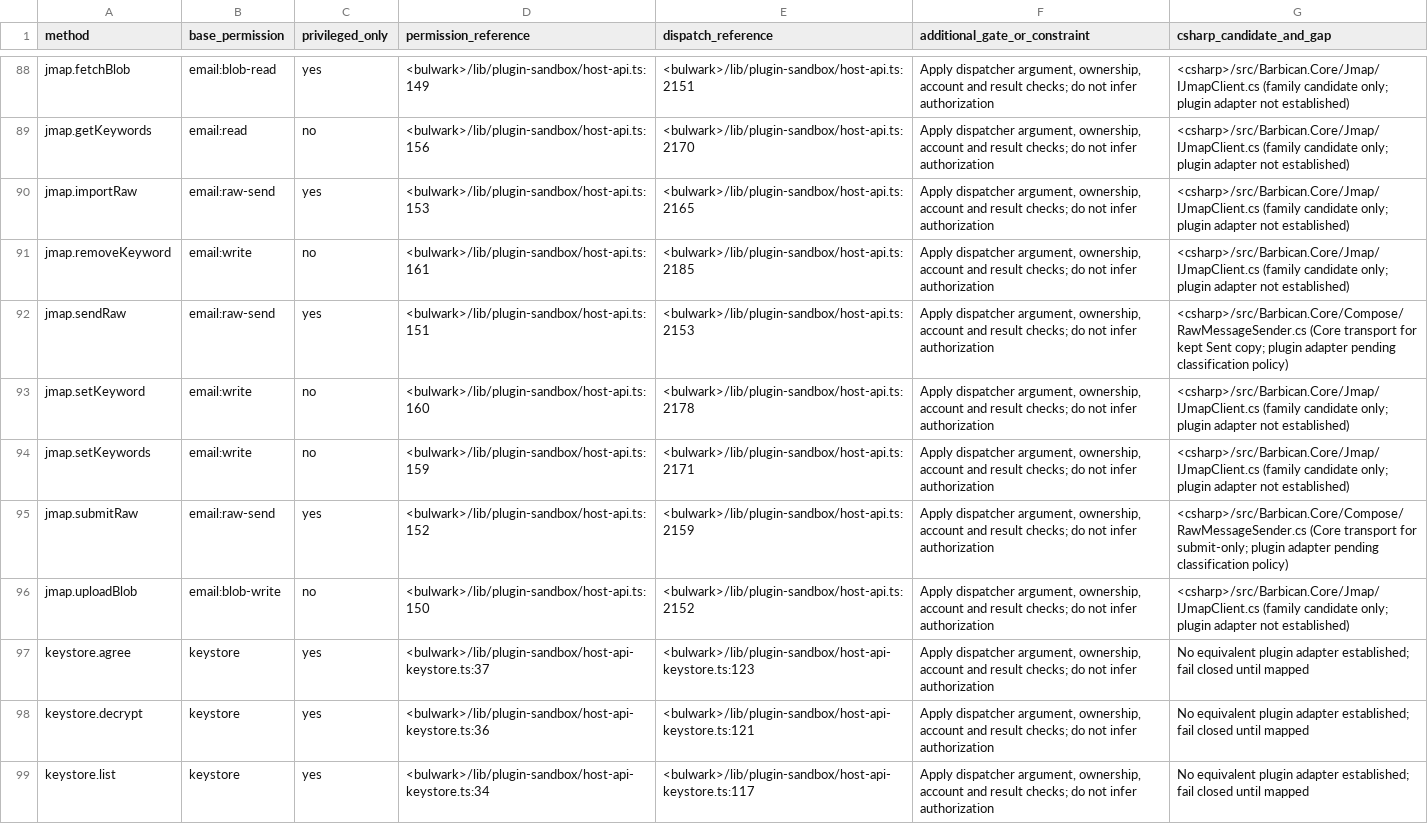
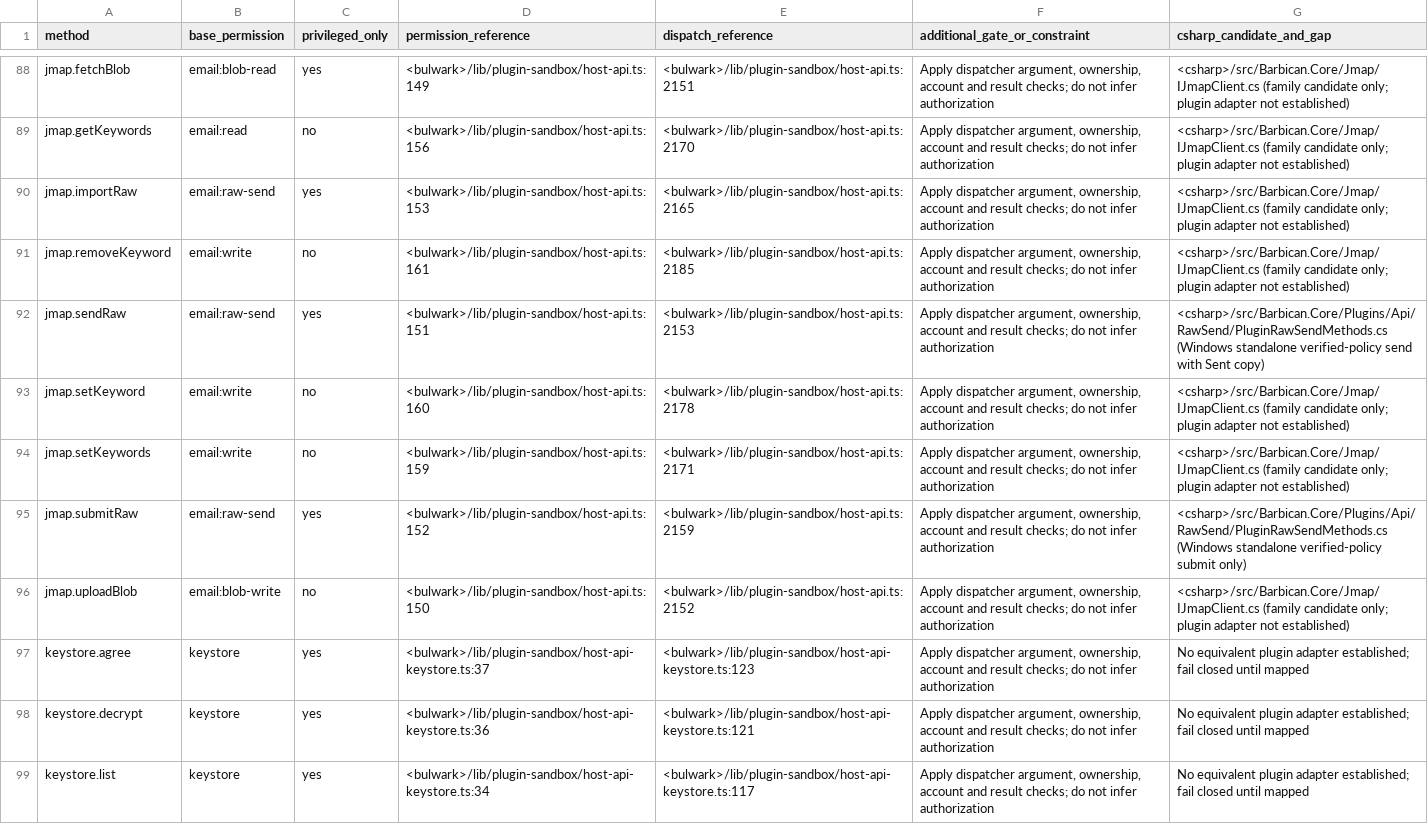
Before and after one commit to Kaan88/barbican, a CSV file: spec/plugins/host-api.csv, drawn as a sheet; only a part is shown, gaps mark what is left out.

Commit message:
Apply verified policy to Windows add-on raw sends
Bind standalone SDK submission to the sending login and current organization policy. Verify the uploaded bytes before linking import and submit, and report actual server delivery observations.

```diff
--- a/spec/plugins/host-api.csv
+++ b/spec/plugins/host-api.csv
@@ -91,6 +91,6 @@ jmap.importRaw,email:raw-send,yes,<bulwark>/lib/plugin-sandbox/host-api.ts:153,<
 jmap.removeKeyword,email:write,no,<bulwark>/lib/plugin-sandbox/host-api.ts:161,<bulwark>/lib/plugin-sandbox/host-api.ts:2185,"Apply dispatcher argument, ownership, account and result checks; do not infer authorization",<csharp>/src/Barbican.Core/Jmap/IJmapClient.cs (family candidate only; plugin adapter not established)
-jmap.sendRaw,email:raw-send,yes,<bulwark>/lib/plugin-sandbox/host-api.ts:151,<bulwark>/lib/plugin-sandbox/host-api.ts:2153,"Apply dispatcher argument, ownership, account and result checks; do not infer authorization",<csharp>/src/Barbican.Core/Compose/RawMessageSender.cs (Core transport for kept Sent copy; plugin adapter pending classification policy)
+jmap.sendRaw,email:raw-send,yes,<bulwark>/lib/plugin-sandbox/host-api.ts:151,<bulwark>/lib/plugin-sandbox/host-api.ts:2153,"Apply dispatcher argument, ownership, account and result checks; do not infer authorization",<csharp>/src/Barbican.Core/Plugins/Api/RawSend/PluginRawSendMethods.cs (Windows standalone verified-policy send with Sent copy)
 jmap.setKeyword,email:write,no,<bulwark>/lib/plugin-sandbox/host-api.ts:160,<bulwark>/lib/plugin-sandbox/host-api.ts:2178,"Apply dispatcher argument, ownership, account and result checks; do not infer authorization",<csharp>/src/Barbican.Core/Jmap/IJmapClient.cs (family candidate only; plugin adapter not established)
 jmap.setKeywords,email:write,no,<bulwark>/lib/plugin-sandbox/host-api.ts:159,<bulwark>/lib/plugin-sandbox/host-api.ts:2171,"Apply dispatcher argument, ownership, account and result checks; do not infer authorization",<csharp>/src/Barbican.Core/Jmap/IJmapClient.cs (family candidate only; plugin adapter not established)
-jmap.submitRaw,email:raw-send,yes,<bulwark>/lib/plugin-sandbox/host-api.ts:152,<bulwark>/lib/plugin-sandbox/host-api.ts:2159,"Apply dispatcher argument, ownership, account and result checks; do not infer authorization",<csharp>/src/Barbican.Core/Compose/RawMessageSender.cs (Core transport for submit-only; plugin adapter pending classification policy)
+jmap.submitRaw,email:raw-send,yes,<bulwark>/lib/plugin-sandbox/host-api.ts:152,<bulwark>/lib/plugin-sandbox/host-api.ts:2159,"Apply dispatcher argument, ownership, account and result checks; do not infer authorization",<csharp>/src/Barbican.Core/Plugins/Api/RawSend/PluginRawSendMethods.cs (Windows standalone verified-policy submit only)
 jmap.uploadBlob,email:blob-write,no,<bulwark>/lib/plugin-sandbox/host-api.ts:150,<bulwark>/lib/plugin-sandbox/host-api.ts:2152,"Apply dispatcher argument, ownership, account and result checks; do not infer authorization",<csharp>/src/Barbican.Core/Jmap/IJmapClient.cs (family candidate only; plugin adapter not established)
```
Also changed, not shown: 29 other files.
